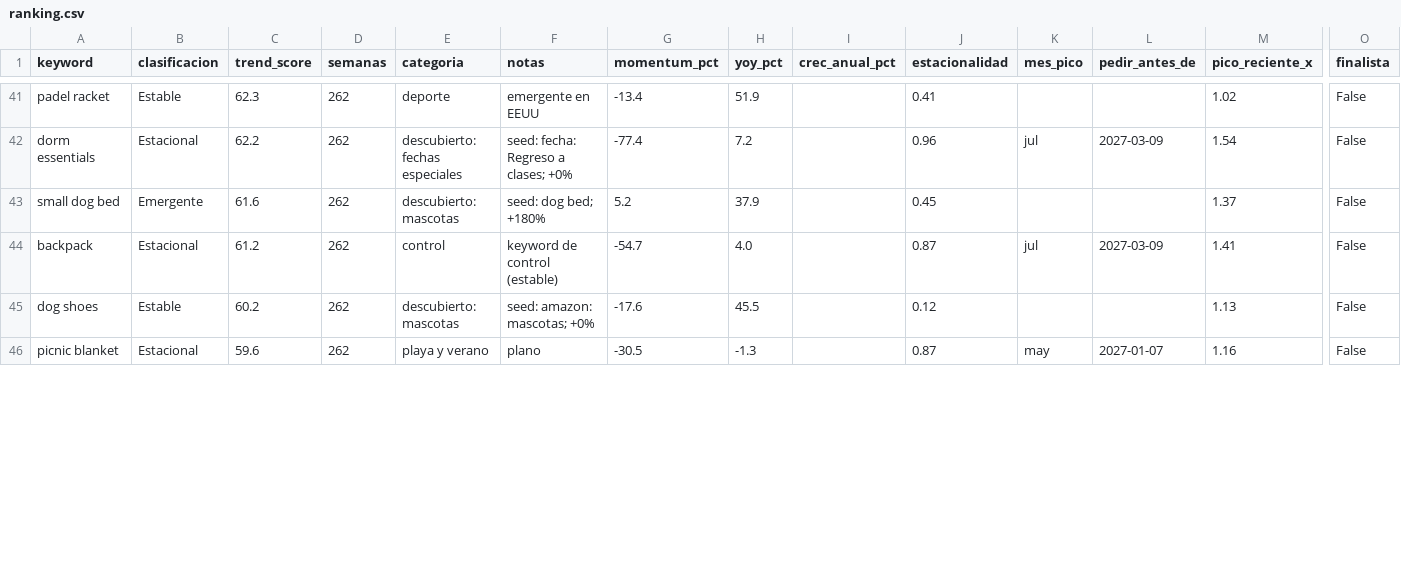
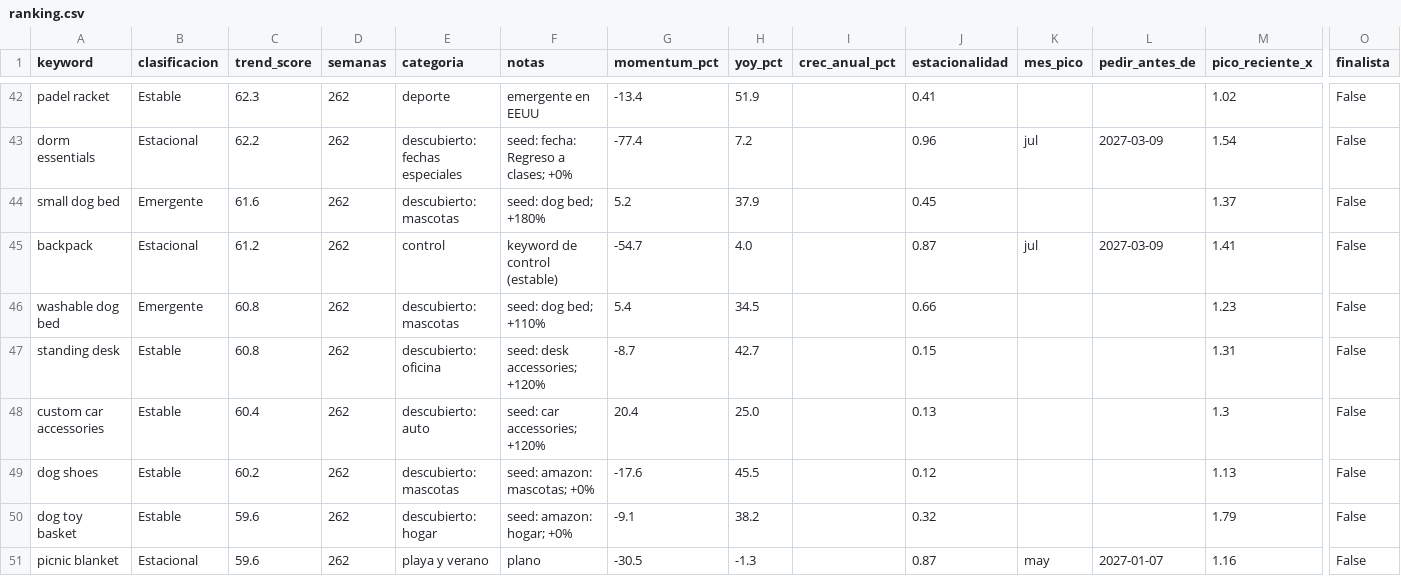
Before and after one commit to infoboy27/weaverslogistic, a CSV file: data/ranking.csv, drawn as a sheet; only a part is shown, gaps mark what is left out; rows hold the shown columns only; the diff covers the shown part only; the diff names each change by its address in the sheet, - before the commit and + after, or states it on an @@ line.

```diff
--- a/data/ranking.csv
+++ b/data/ranking.csv
+row 46: washable dog bed | Emergente | 60.8 | 262 | descubierto: mascotas | seed: dog bed; +110% | 5.4 | 34.5 |  | 0.66 |  |  | 1.23 | False
+row 47: standing desk | Estable | 60.8 | 262 | descubierto: oficina | seed: desk accessories; +120% | -8.7 | 42.7 |  | 0.15 |  |  | 1.31 | False
+row 48: custom car accessories | Estable | 60.4 | 262 | descubierto: auto | seed: car accessories; +120% | 20.4 | 25.0 |  | 0.13 |  |  | 1.3 | False
@@ row 47 moved to row 50: dog toy basket @@
```
Also changed, not shown: 7 added rows, 79 moved rows and 6 edited cells elsewhere in this file, data/discovery.csv, data/keywords.csv, 11 other files.
